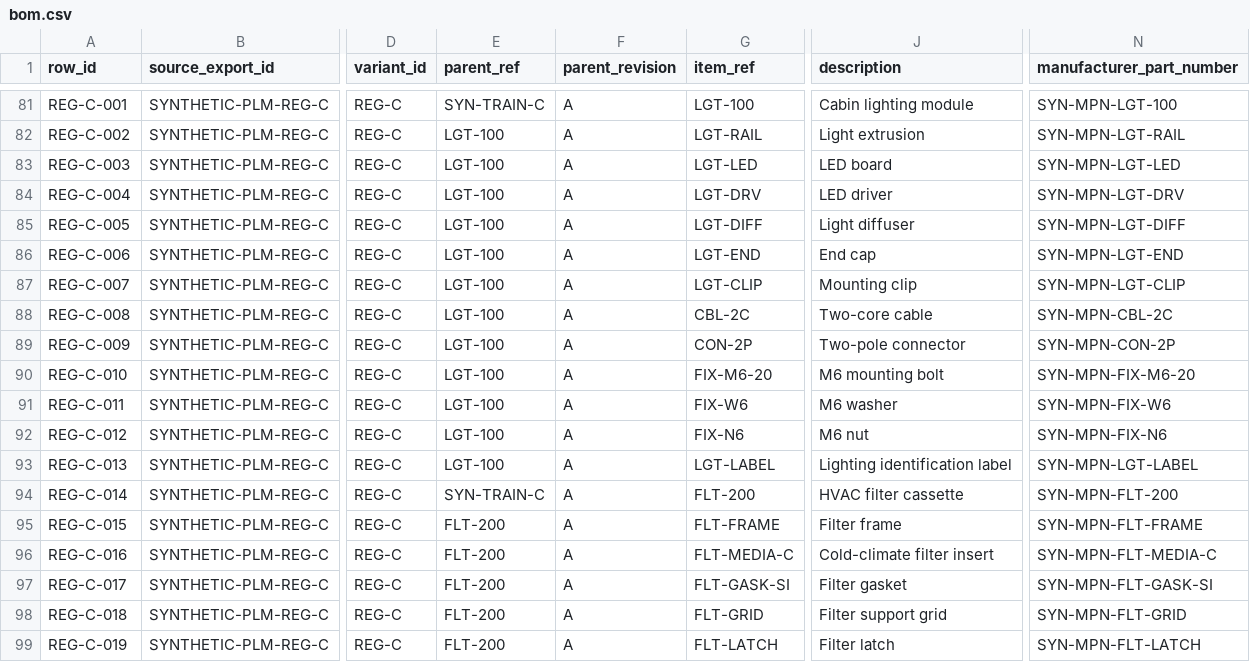
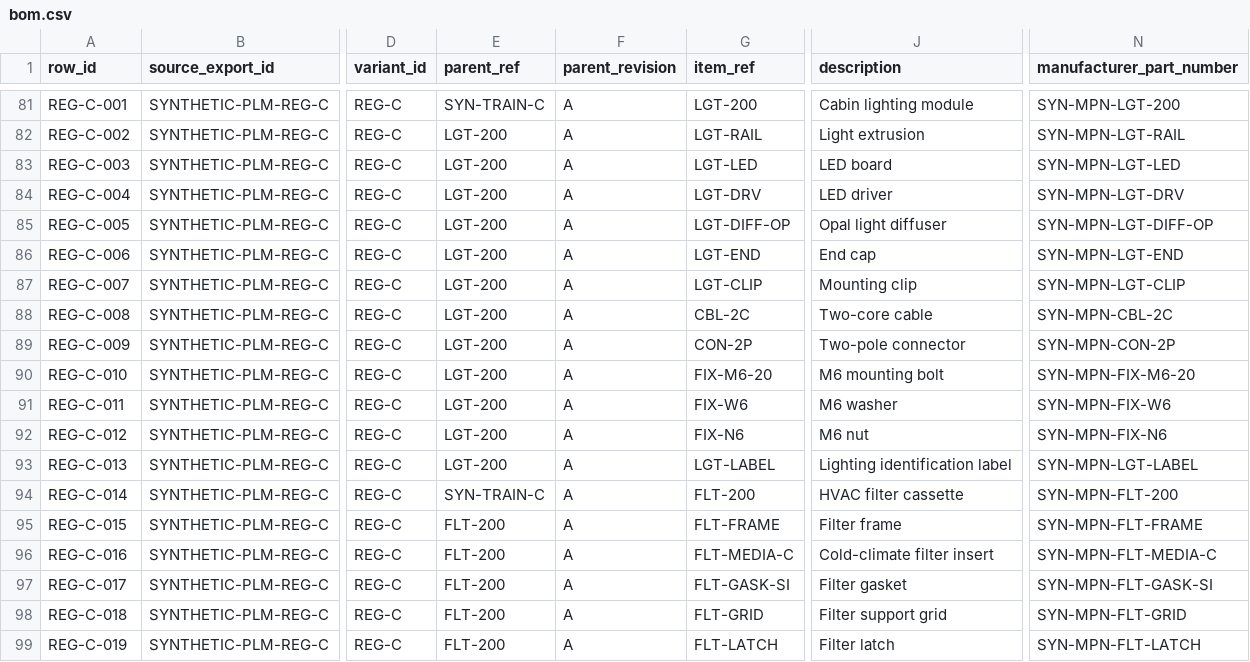
Before and after one commit to pi3r-lb/cognyx-takehome, a CSV file: data/bom.csv, drawn as a sheet; only a part is shown, gaps mark what is left out; the diff covers the shown part only; the diff names each change by its address in the sheet, - before the commit and + after, or states it on an @@ line.

```diff
--- a/data/bom.csv
+++ b/data/bom.csv
-G81 (item_ref): LGT-100
+G81 (item_ref): LGT-200
-N81 (manufacturer_part_number): SYN-MPN-LGT-100
+N81 (manufacturer_part_number): SYN-MPN-LGT-200
-E82:E93 (parent_ref): LGT-100
+E82:E93 (parent_ref): LGT-200
-G85 (item_ref): LGT-DIFF
+G85 (item_ref): LGT-DIFF-OP
-J85 (description): Light diffuser
+J85 (description): Opal light diffuser
-N85 (manufacturer_part_number): SYN-MPN-LGT-DIFF
+N85 (manufacturer_part_number): SYN-MPN-LGT-DIFF-OP
```
Also changed, not shown: 35 edited cells elsewhere in this file, data/technical_notes.csv, 5 other files.
